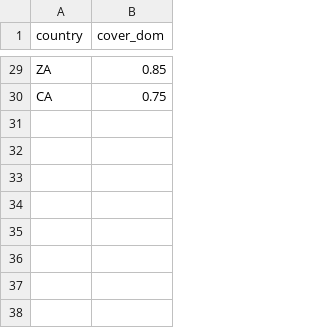
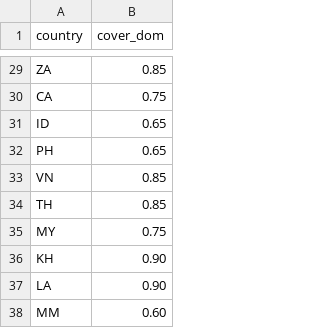
Before and after one commit to arpitpalod/airline-game, a CSV file: supabase/seed/country_cover.csv, drawn as a sheet; only a part is shown, gaps mark what is left out; the diff names each change by its address in the sheet, - before the commit and + after, or states it on an @@ line.

```diff
--- a/supabase/seed/country_cover.csv
+++ b/supabase/seed/country_cover.csv
+row 31: ID | 0.65
+row 32: PH | 0.65
+row 33: VN | 0.85
+row 34: TH | 0.85
+row 35: MY | 0.75
+row 36: KH | 0.90
+row 37: LA | 0.90
+row 38: MM | 0.60
```
Also changed, not shown: supabase/seed/airports_world.csv, supabase/seed/country_affinity.csv, 13 other files.
